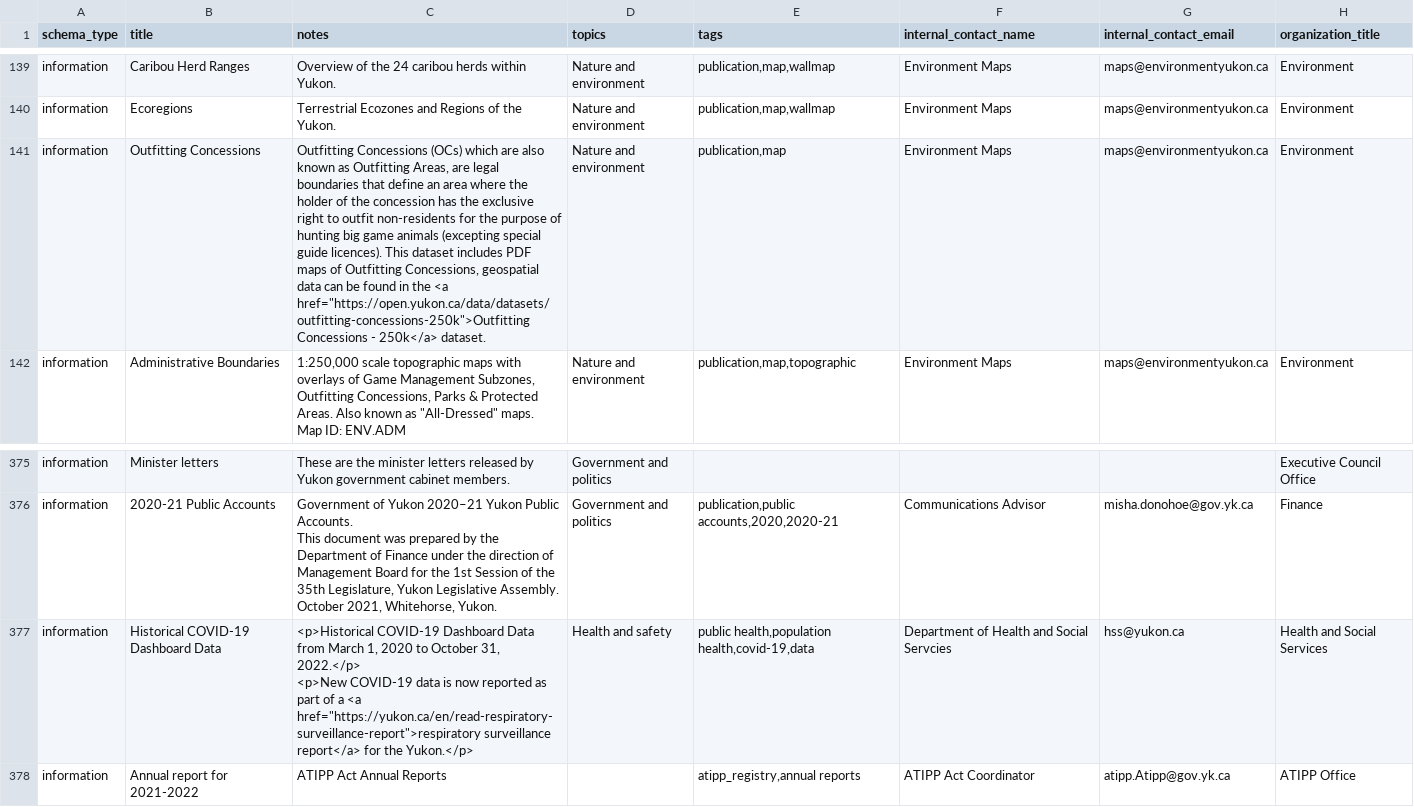
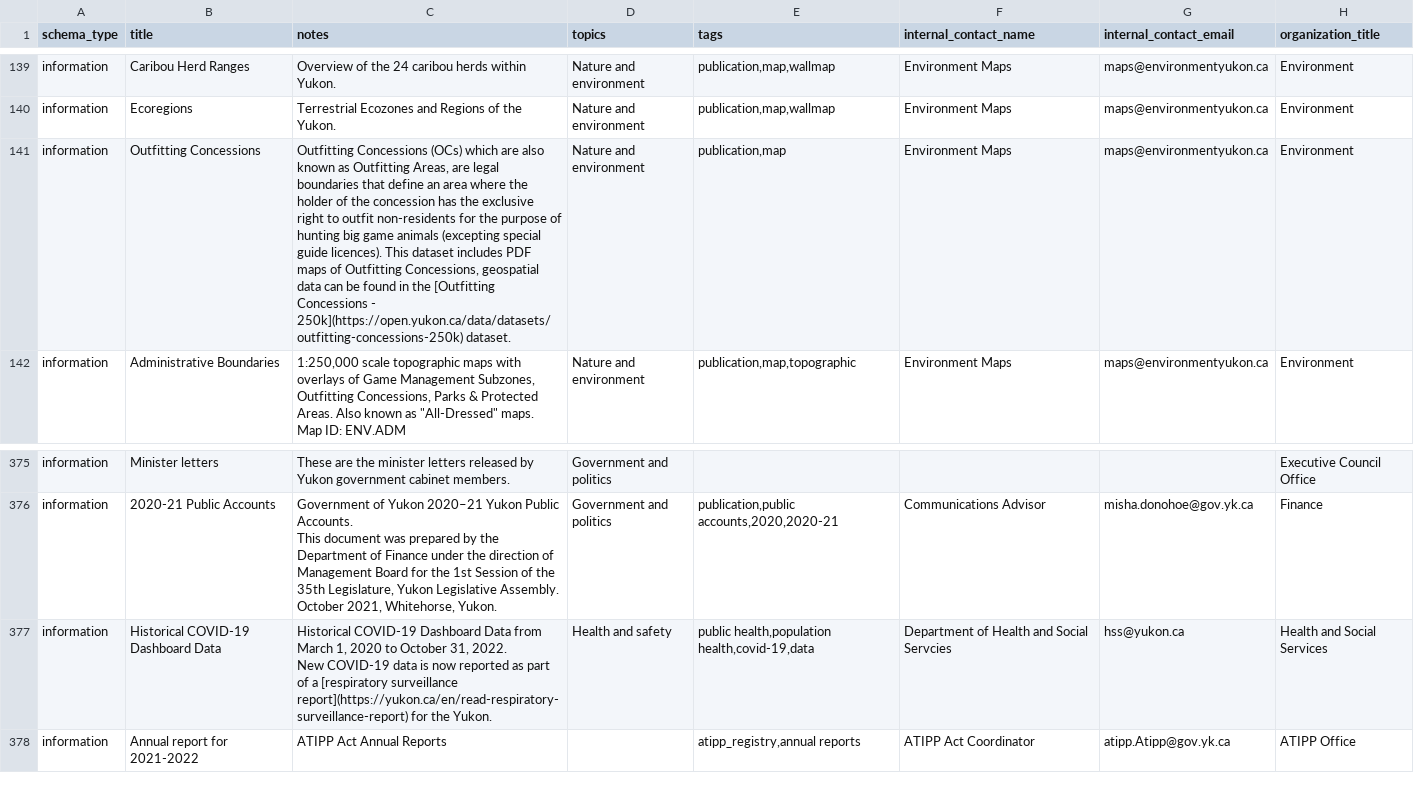
Before and after one commit to ytgov/dkan-to-ckan-csv-migration-r, a CSV file: output/information.csv, drawn as a sheet; only a part is shown, gaps mark what is left out; ↵ is a line break in a cell; the diff names each change by its address in the sheet, - before the commit and + after, or states it on an @@ line.

```diff
--- a/output/information.csv
+++ b/output/information.csv
-C141 (notes): …in the <a href="https://open.yukon.ca/data/datasets/outfitting-concessions-250k">Outfitting Concessions - 250k</a> dataset.
+C141 (notes): …in the [Outfitting Concessions - 250k](https://open.yukon.ca/data/datasets/outfitting-concessions-250k) dataset.
-C377 (notes): <p>Historical COVID-19 Dashboard Data from March 1, 2020 to October 31, 2022.</p> ↵ <p>New COVID-19 data is now reported as part of a <a href="https://yukon.ca/en/read-respiratory-surveillance-report">respiratory surveillance report</a> for the Yukon.</p>
+C377 (notes): Historical COVID-19 Dashboard Data from March 1, 2020 to October 31, 2022. ↵ New COVID-19 data is now reported as part of a [respiratory surveillance report](https://yukon.ca/en/read-respiratory-surveillance-report) for the Yukon.
```
Also changed, not shown: output/data.csv, 4 other files.
